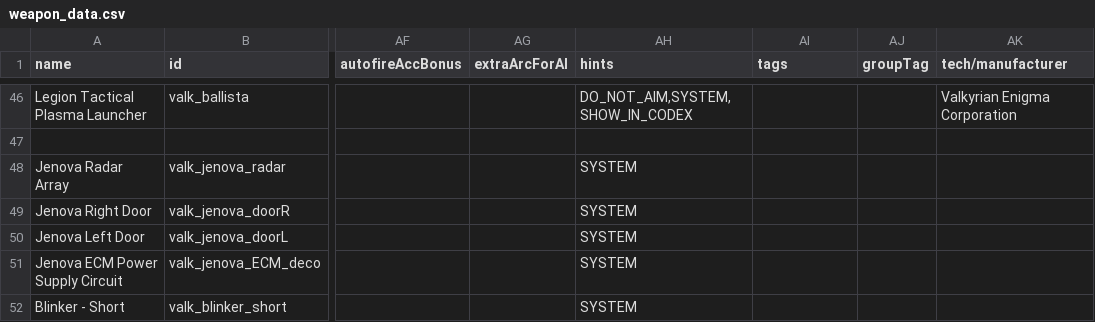
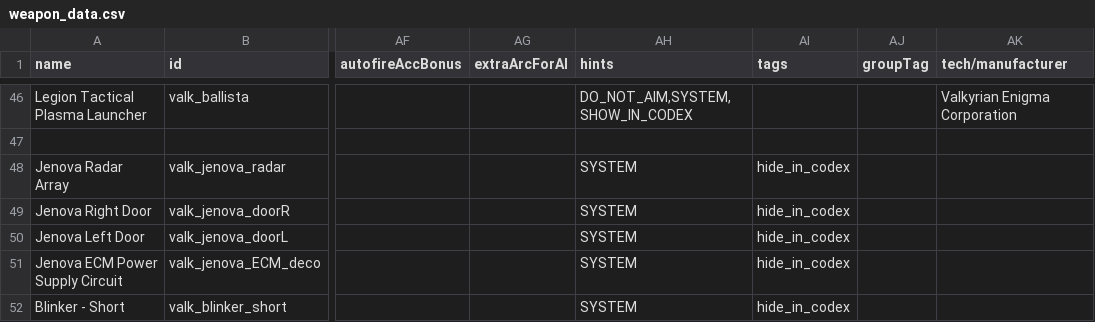
Before and after one commit to persocom01/Valkyrian_EN, a CSV file: data/weapons/weapon_data.csv, drawn as a sheet; only a part is shown, gaps mark what is left out; the diff covers the shown part only; the diff names each change by its address in the sheet, - before the commit and + after, or states it on an @@ line.

```diff
--- a/data/weapons/weapon_data.csv
+++ b/data/weapons/weapon_data.csv
-AI48:AI52 (tags): (empty)
+AI48:AI52 (tags): hide_in_codex
```
Also changed, not shown: 13 edited cells elsewhere in this file, data/hullmods/hull_mods.csv, data/strings/descriptions.csv, 1 other file.
